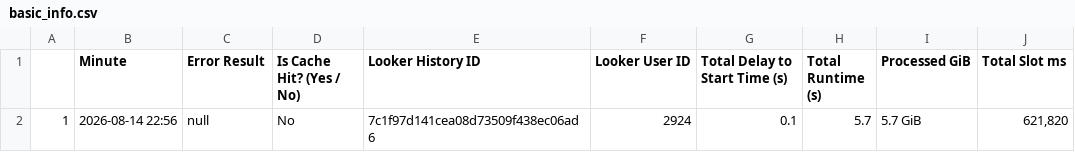
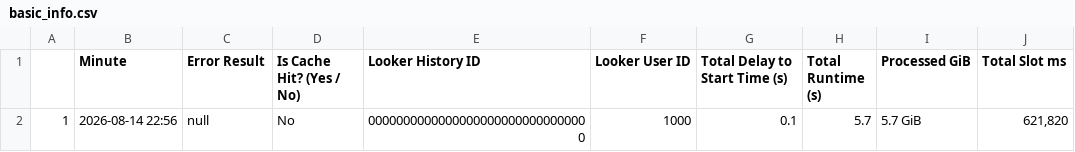
Before and after one commit to lkrdev/ojof-gym, a CSV file: examples/multifact-pop-with-execution-analysis/query-execution-analysis/basic_info.csv, drawn as a sheet.

Commit message:
Removed my own metadata

```diff
--- a/examples/multifact-pop-with-execution-analysis/query-execution-analysis/basic_info.csv
+++ b/examples/multifact-pop-with-execution-analysis/query-execution-analysis/basic_info.csv
@@ -1,2 +1,2 @@
 ,  Minute,Error Result,Is Cache Hit? (Yes / No),Looker History ID,Looker User ID,Total Delay to Start Time (s),Total Runtime (s),Processed GiB,Total Slot ms
-1,2026-08-14 22:56,null,No,7c1f97d141cea08d73509f438ec06ad6,2924,0.1,5.7,5.7  GiB,"621,820"
+1,2026-08-14 22:56,null,No,00000000000000000000000000000000,1000,0.1,5.7,5.7  GiB,"621,820"
```
